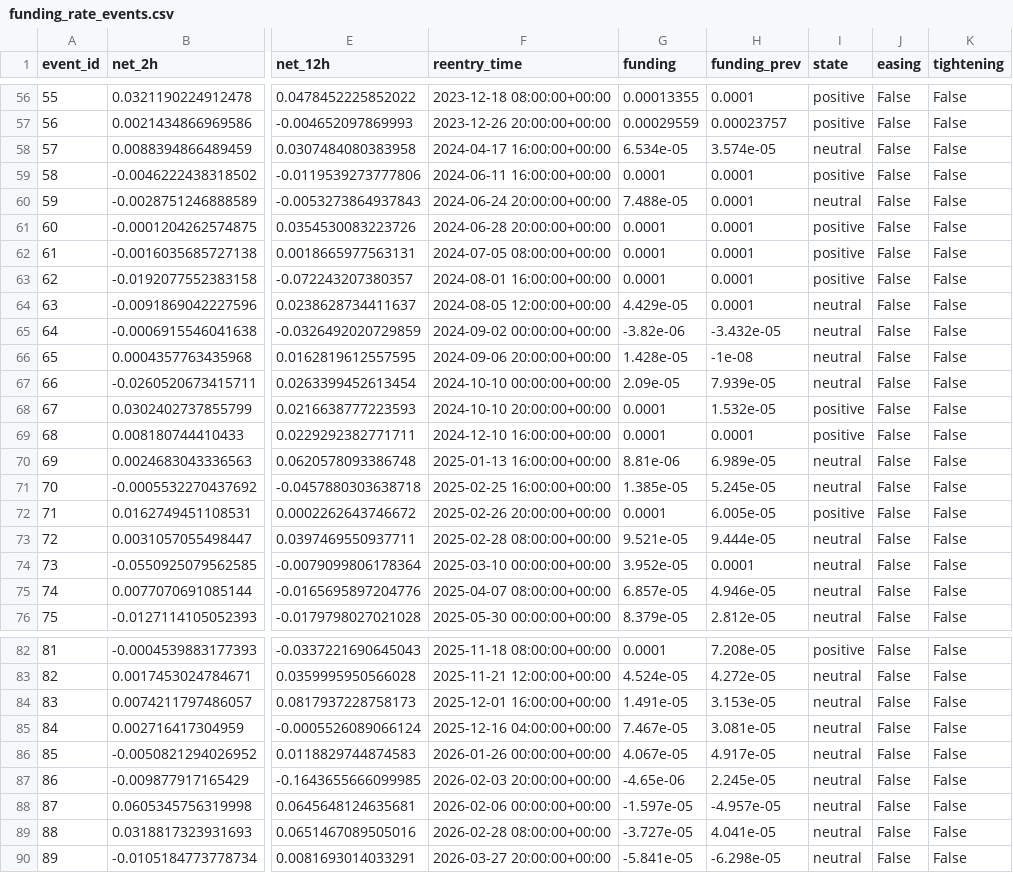
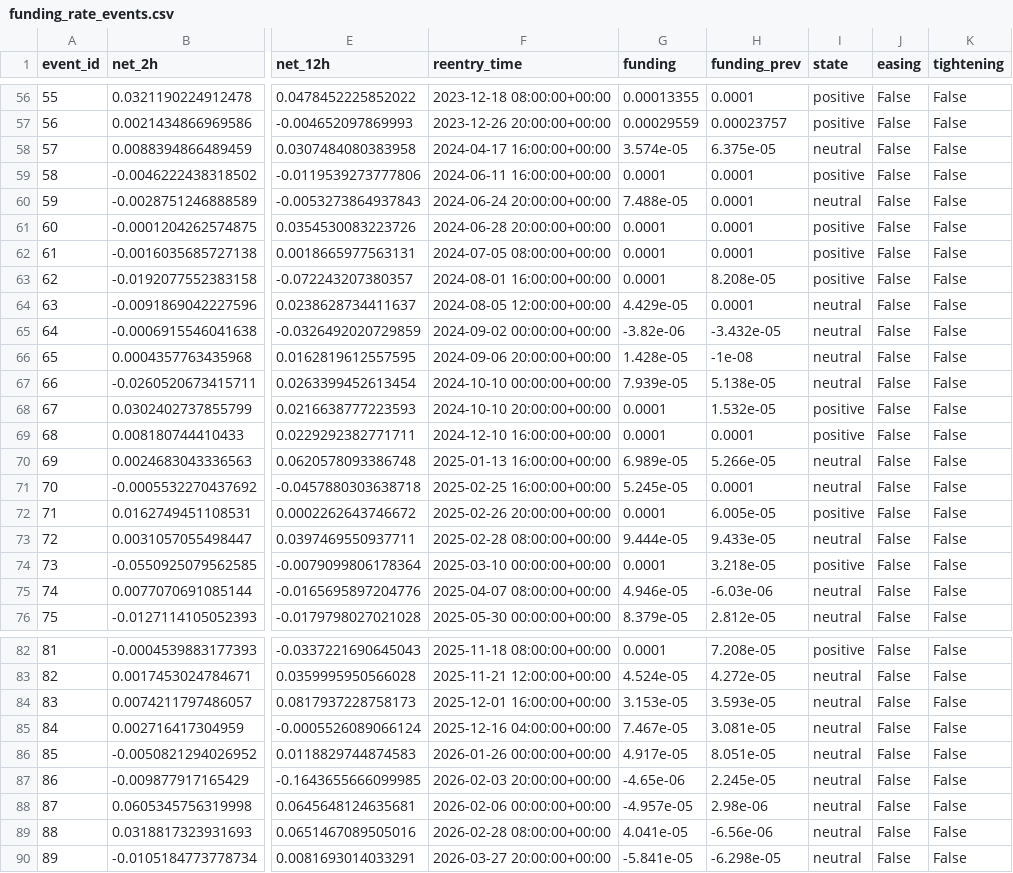
Before and after one commit to rikuudon24-beep/chocolate, a CSV file: results/funding_rate_events.csv, drawn as a sheet; only a part is shown, gaps mark what is left out; the diff covers the shown part only; the diff names each change by its address in the sheet, - before the commit and + after, or states it on an @@ line.

```diff
--- a/results/funding_rate_events.csv
+++ b/results/funding_rate_events.csv
-G58 (funding): 6.534e-05
+G58 (funding): 3.574e-05
-H58 (funding_prev): 3.574e-05
+H58 (funding_prev): 6.375e-05
-H63 (funding_prev): 0.0001
+H63 (funding_prev): 8.208e-05
-G67 (funding): 2.09e-05
+G67 (funding): 7.939e-05
-H67 (funding_prev): 7.939e-05
+H67 (funding_prev): 5.138e-05
-G70 (funding): 8.81e-06
+G70 (funding): 6.989e-05
-H70 (funding_prev): 6.989e-05
+H70 (funding_prev): 5.266e-05
-G71 (funding): 1.385e-05
+G71 (funding): 5.245e-05
-H71 (funding_prev): 5.245e-05
+H71 (funding_prev): 0.0001
-G73 (funding): 9.521e-05
+G73 (funding): 9.444e-05
-H73 (funding_prev): 9.444e-05
+H73 (funding_prev): 9.433e-05
-G74 (funding): 3.952e-05
+G74 (funding): 0.0001
-H74 (funding_prev): 0.0001
+H74 (funding_prev): 3.218e-05
-I74 (state): neutral
+I74 (state): positive
-G75 (funding): 6.857e-05
+G75 (funding): 4.946e-05
-H75 (funding_prev): 4.946e-05
+H75 (funding_prev): -6.03e-06
-G84 (funding): 1.491e-05
+G84 (funding): 3.153e-05
-H84 (funding_prev): 3.153e-05
+H84 (funding_prev): 3.593e-05
-G86 (funding): 4.067e-05
+G86 (funding): 4.917e-05
-H86 (funding_prev): 4.917e-05
+H86 (funding_prev): 8.051e-05
-G88 (funding): -1.597e-05
+G88 (funding): -4.957e-05
-H88 (funding_prev): -4.957e-05
+H88 (funding_prev): 2.98e-06
-G89 (funding): -3.727e-05
+G89 (funding): 4.041e-05
-H89 (funding_prev): 4.041e-05
+H89 (funding_prev): -6.56e-06
```
Also changed, not shown: 9 edited cells elsewhere in this file, results/funding_rate_audit_oos.csv, results/funding_rate_audit_summary.csv.
